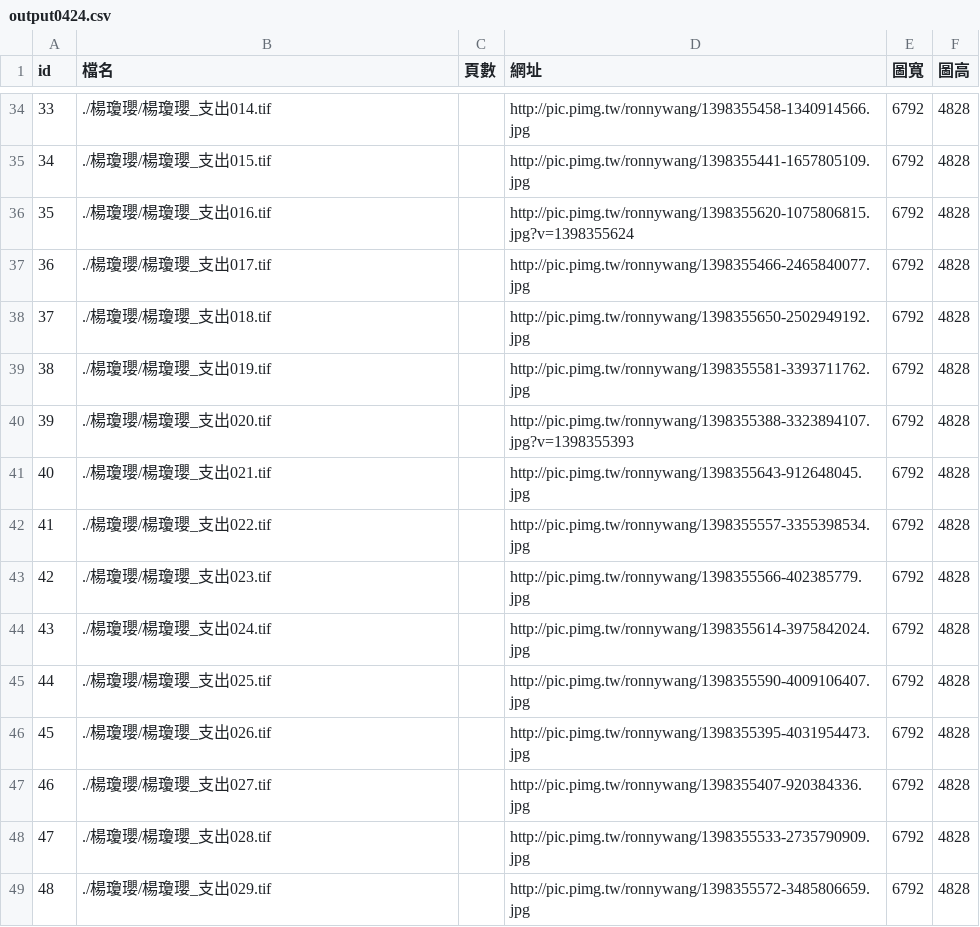
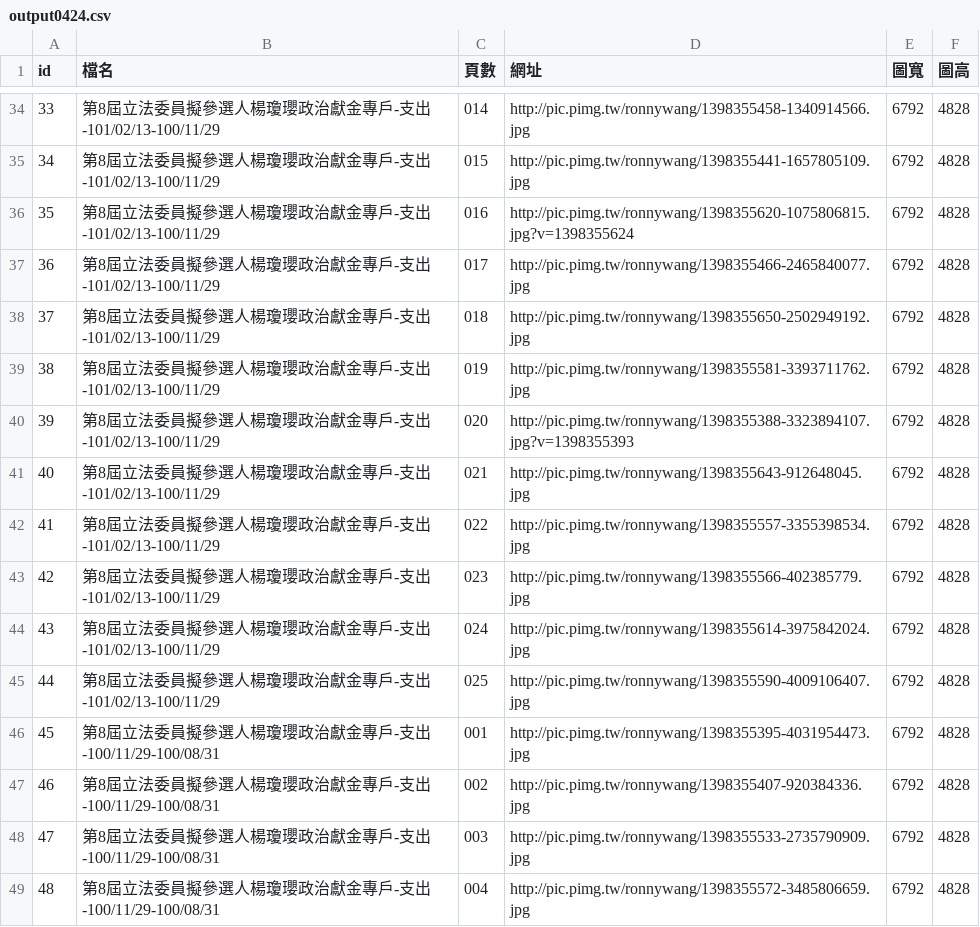
Before and after one commit to ronnywang/tw-campaign-finance, a CSV file: output0424.csv, drawn as a sheet; only a part is shown, gaps mark what is left out; the diff covers the shown part only.

```diff
--- a/output0424.csv
+++ b/output0424.csv
@@ -34,16 +34,16 @@ id,檔名,頁數,網址,圖寬,圖高
-33,./楊瓊瓔/楊瓊瓔_支出014.tif,,http://pic.pimg.tw/ronnywang/1398355458-1340914566.jpg,6792,4828
-34,./楊瓊瓔/楊瓊瓔_支出015.tif,,http://pic.pimg.tw/ronnywang/1398355441-1657805109.jpg,6792,4828
-35,./楊瓊瓔/楊瓊瓔_支出016.tif,,http://pic.pimg.tw/ronnywang/1398355620-1075806815.jpg?v=1398355624,6792,4828
-36,./楊瓊瓔/楊瓊瓔_支出017.tif,,http://pic.pimg.tw/ronnywang/1398355466-2465840077.jpg,6792,4828
-37,./楊瓊瓔/楊瓊瓔_支出018.tif,,http://pic.pimg.tw/ronnywang/1398355650-2502949192.jpg,6792,4828
-38,./楊瓊瓔/楊瓊瓔_支出019.tif,,http://pic.pimg.tw/ronnywang/1398355581-3393711762.jpg,6792,4828
-39,./楊瓊瓔/楊瓊瓔_支出020.tif,,http://pic.pimg.tw/ronnywang/1398355388-3323894107.jpg?v=1398355393,6792,4828
-40,./楊瓊瓔/楊瓊瓔_支出021.tif,,http://pic.pimg.tw/ronnywang/1398355643-912648045.jpg,6792,4828
-41,./楊瓊瓔/楊瓊瓔_支出022.tif,,http://pic.pimg.tw/ronnywang/1398355557-3355398534.jpg,6792,4828
-42,./楊瓊瓔/楊瓊瓔_支出023.tif,,http://pic.pimg.tw/ronnywang/1398355566-402385779.jpg,6792,4828
-43,./楊瓊瓔/楊瓊瓔_支出024.tif,,http://pic.pimg.tw/ronnywang/1398355614-3975842024.jpg,6792,4828
-44,./楊瓊瓔/楊瓊瓔_支出025.tif,,http://pic.pimg.tw/ronnywang/1398355590-4009106407.jpg,6792,4828
-45,./楊瓊瓔/楊瓊瓔_支出026.tif,,http://pic.pimg.tw/ronnywang/1398355395-4031954473.jpg,6792,4828
-46,./楊瓊瓔/楊瓊瓔_支出027.tif,,http://pic.pimg.tw/ronnywang/1398355407-920384336.jpg,6792,4828
-47,./楊瓊瓔/楊瓊瓔_支出028.tif,,http://pic.pimg.tw/ronnywang/1398355533-2735790909.jpg,6792,4828
-48,./楊瓊瓔/楊瓊瓔_支出029.tif,,http://pic.pimg.tw/ronnywang/1398355572-3485806659.jpg,6792,4828
+33,第8屆立法委員擬參選人楊瓊瓔政治獻金專戶-支出-101/02/13-100/11/29,014,http://pic.pimg.tw/ronnywang/1398355458-1340914566.jpg,6792,4828
+34,第8屆立法委員擬參選人楊瓊瓔政治獻金專戶-支出-101/02/13-100/11/29,015,http://pic.pimg.tw/ronnywang/1398355441-1657805109.jpg,6792,4828
+35,第8屆立法委員擬參選人楊瓊瓔政治獻金專戶-支出-101/02/13-100/11/29,016,http://pic.pimg.tw/ronnywang/1398355620-1075806815.jpg?v=1398355624,6792,4828
+36,第8屆立法委員擬參選人楊瓊瓔政治獻金專戶-支出-101/02/13-100/11/29,017,http://pic.pimg.tw/ronnywang/1398355466-2465840077.jpg,6792,4828
+37,第8屆立法委員擬參選人楊瓊瓔政治獻金專戶-支出-101/02/13-100/11/29,018,http://pic.pimg.tw/ronnywang/1398355650-2502949192.jpg,6792,4828
+38,第8屆立法委員擬參選人楊瓊瓔政治獻金專戶-支出-101/02/13-100/11/29,019,http://pic.pimg.tw/ronnywang/1398355581-3393711762.jpg,6792,4828
+39,第8屆立法委員擬參選人楊瓊瓔政治獻金專戶-支出-101/02/13-100/11/29,020,http://pic.pimg.tw/ronnywang/1398355388-3323894107.jpg?v=1398355393,6792,4828
+40,第8屆立法委員擬參選人楊瓊瓔政治獻金專戶-支出-101/02/13-100/11/29,021,http://pic.pimg.tw/ronnywang/1398355643-912648045.jpg,6792,4828
+41,第8屆立法委員擬參選人楊瓊瓔政治獻金專戶-支出-101/02/13-100/11/29,022,http://pic.pimg.tw/ronnywang/1398355557-3355398534.jpg,6792,4828
+42,第8屆立法委員擬參選人楊瓊瓔政治獻金專戶-支出-101/02/13-100/11/29,023,http://pic.pimg.tw/ronnywang/1398355566-402385779.jpg,6792,4828
+43,第8屆立法委員擬參選人楊瓊瓔政治獻金專戶-支出-101/02/13-100/11/29,024,http://pic.pimg.tw/ronnywang/1398355614-3975842024.jpg,6792,4828
+44,第8屆立法委員擬參選人楊瓊瓔政治獻金專戶-支出-101/02/13-100/11/29,025,http://pic.pimg.tw/ronnywang/1398355590-4009106407.jpg,6792,4828
+45,第8屆立法委員擬參選人楊瓊瓔政治獻金專戶-支出-100/11/29-100/08/31,001,http://pic.pimg.tw/ronnywang/1398355395-4031954473.jpg,6792,4828
+46,第8屆立法委員擬參選人楊瓊瓔政治獻金專戶-支出-100/11/29-100/08/31,002,http://pic.pimg.tw/ronnywang/1398355407-920384336.jpg,6792,4828
+47,第8屆立法委員擬參選人楊瓊瓔政治獻金專戶-支出-100/11/29-100/08/31,003,http://pic.pimg.tw/ronnywang/1398355533-2735790909.jpg,6792,4828
+48,第8屆立法委員擬參選人楊瓊瓔政治獻金專戶-支出-100/11/29-100/08/31,004,http://pic.pimg.tw/ronnywang/1398355572-3485806659.jpg,6792,4828
```
Also changed, not shown: 164 edited cells elsewhere in this file.
